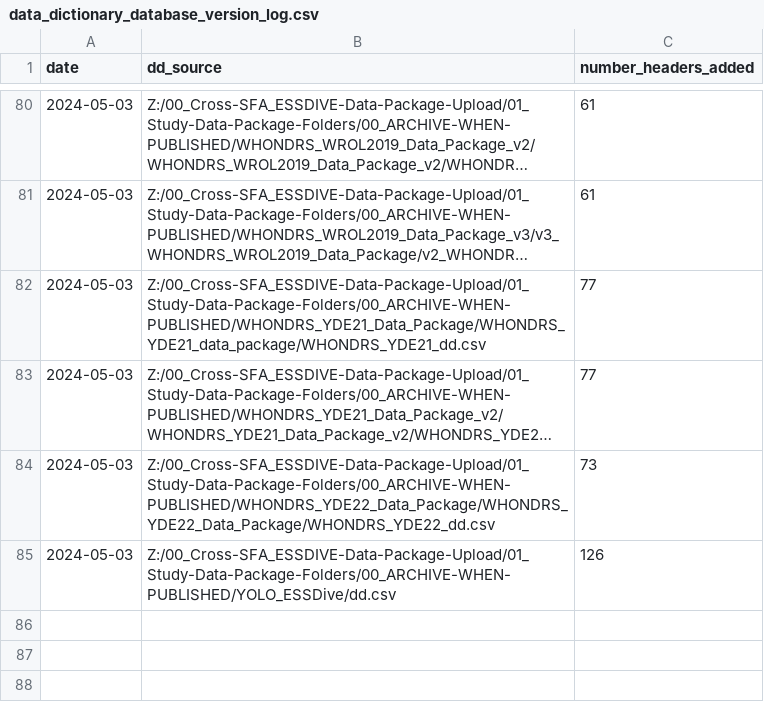
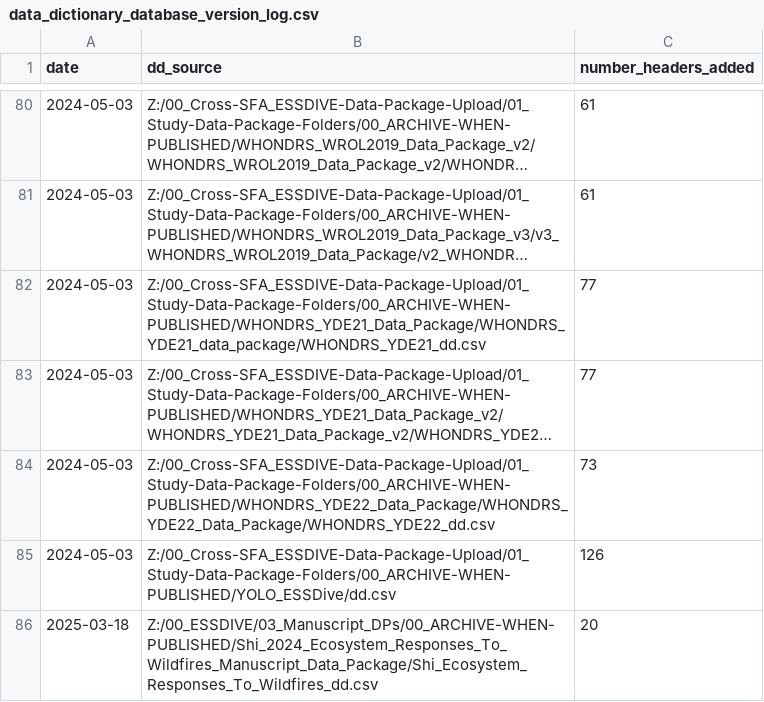
Before and after one commit to river-corridors-sfa/rcsfa-data_processing_for_publication, a CSV file: Data_Package_Documentation/database/data_dictionary_database_version_log.csv, drawn as a sheet; only a part is shown, gaps mark what is left out; long unchanged cells end in ….

Commit message:
update dd database
Added Mingjie's DP and then added a few annotations to old headers.

```diff
--- a/Data_Package_Documentation/database/data_dictionary_database_version_log.csv
+++ b/Data_Package_Documentation/database/data_dictionary_database_version_log.csv
@@ -85 +85,2 @@
 2024-05-03,Z:/00_Cross-SFA_ESSDIVE-Data-Package-Upload/01_Study-Data-Package-Folders/00_ARCHIVE-WHEN-PUBLISHED/YOLO_ESSDive/dd.csv,126
+2025-03-18,Z:/00_ESSDIVE/03_Manuscript_DPs/00_ARCHIVE-WHEN-PUBLISHED/Shi_2024_Ecosystem_Responses_To_Wildfires_Manuscript_Data_Package/Shi_Ecosystem_Responses_To_Wildfires_dd.csv,20
```
Also changed, not shown: 2 other files.
